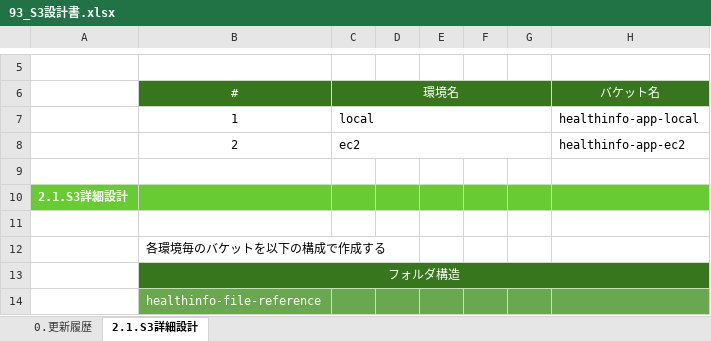
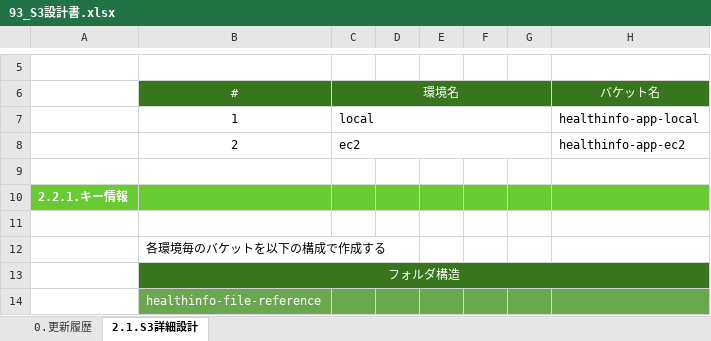
Before and after one commit to kohei-okazaki/work-3g, an Excel workbook: ha-asset/01_design/93_S3設計書.xlsx, sheet 2.1.S3詳細設計, drawn as a sheet; only a part is shown, gaps mark what is left out; values as stored, in another font and other column widths than the file's, no borders; the diff names each change by its address in the sheet, - before the commit and + after, or states it on an @@ line.

```diff
--- a/ha-asset/01_design/93_S3設計書.xlsx (sheet 2.1.S3詳細設計)
+++ b/ha-asset/01_design/93_S3設計書.xlsx (sheet 2.1.S3詳細設計)
-A10: 2.1.S3詳細設計
+A10: 2.2.1.キー情報
```
Also changed, not shown: ha-asset/01_design/01_dashboard/設計書_1.2.健康情報照会機能.xlsx, ha-asset/01_design/01_dashboard/設計書_1.6.お知らせ一覧機能.xlsx, 1 other file.
